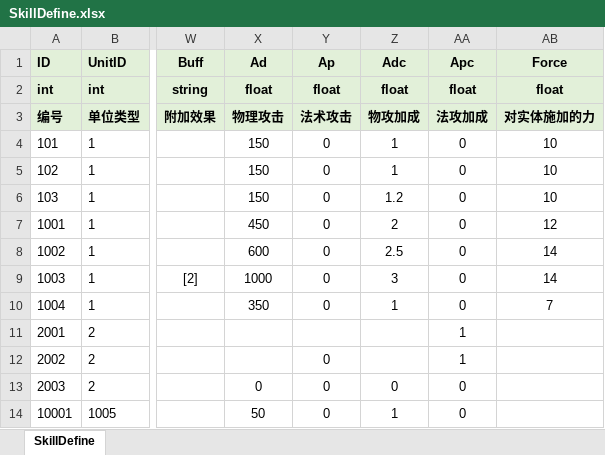
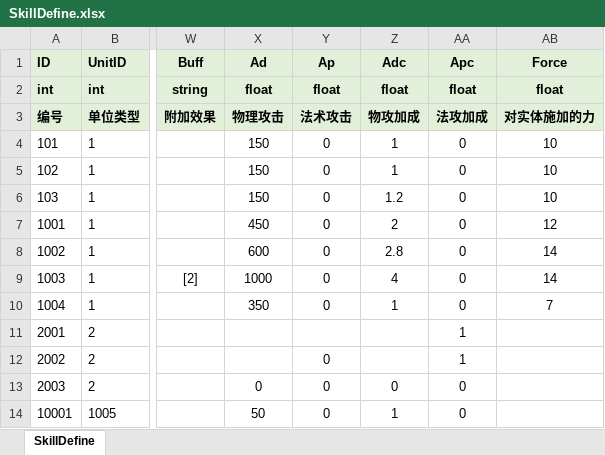
Before and after one commit to fuyouawa/MMORPG, an Excel workbook: SERVER/Common/Data/excel/SkillDefine.xlsx, sheet SkillDefine, drawn as a sheet; only a part is shown, gaps mark what is left out; values as stored, in another font and other column widths than the file's, no borders; the diff names each change by its address in the sheet, - before the commit and + after, or states it on an @@ line.

```diff
--- a/SERVER/Common/Data/excel/SkillDefine.xlsx (sheet SkillDefine)
+++ b/SERVER/Common/Data/excel/SkillDefine.xlsx (sheet SkillDefine)
-Z8 (Adc): 2.5
+Z8 (Adc): 2.8
-Z9 (Adc): 3
+Z9 (Adc): 4
```
Also changed, not shown: SERVER/Common/Data/excel/DialogueDefine.xlsx, SERVER/Common/Data/excel/NpcDefine.xlsx, 46 other files.
